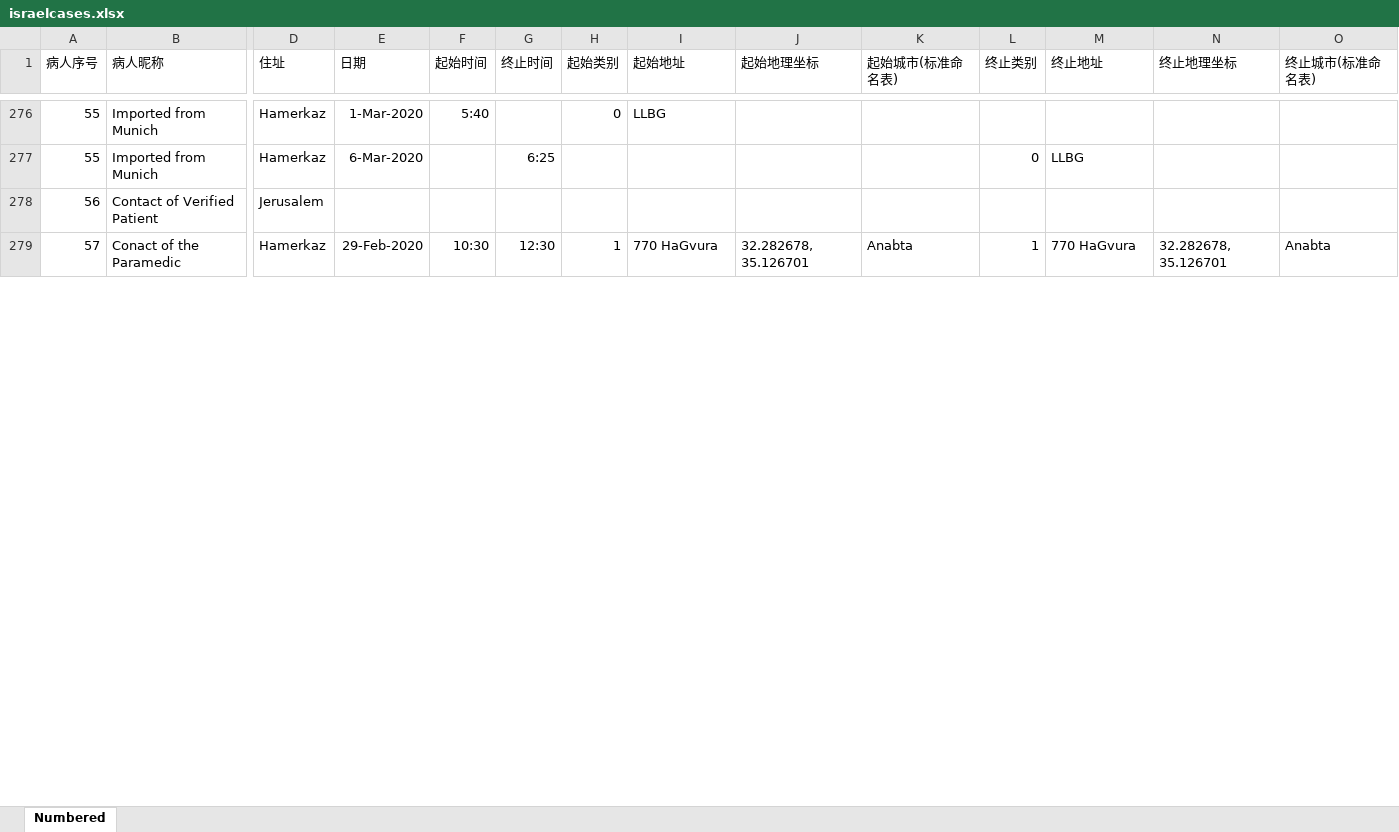
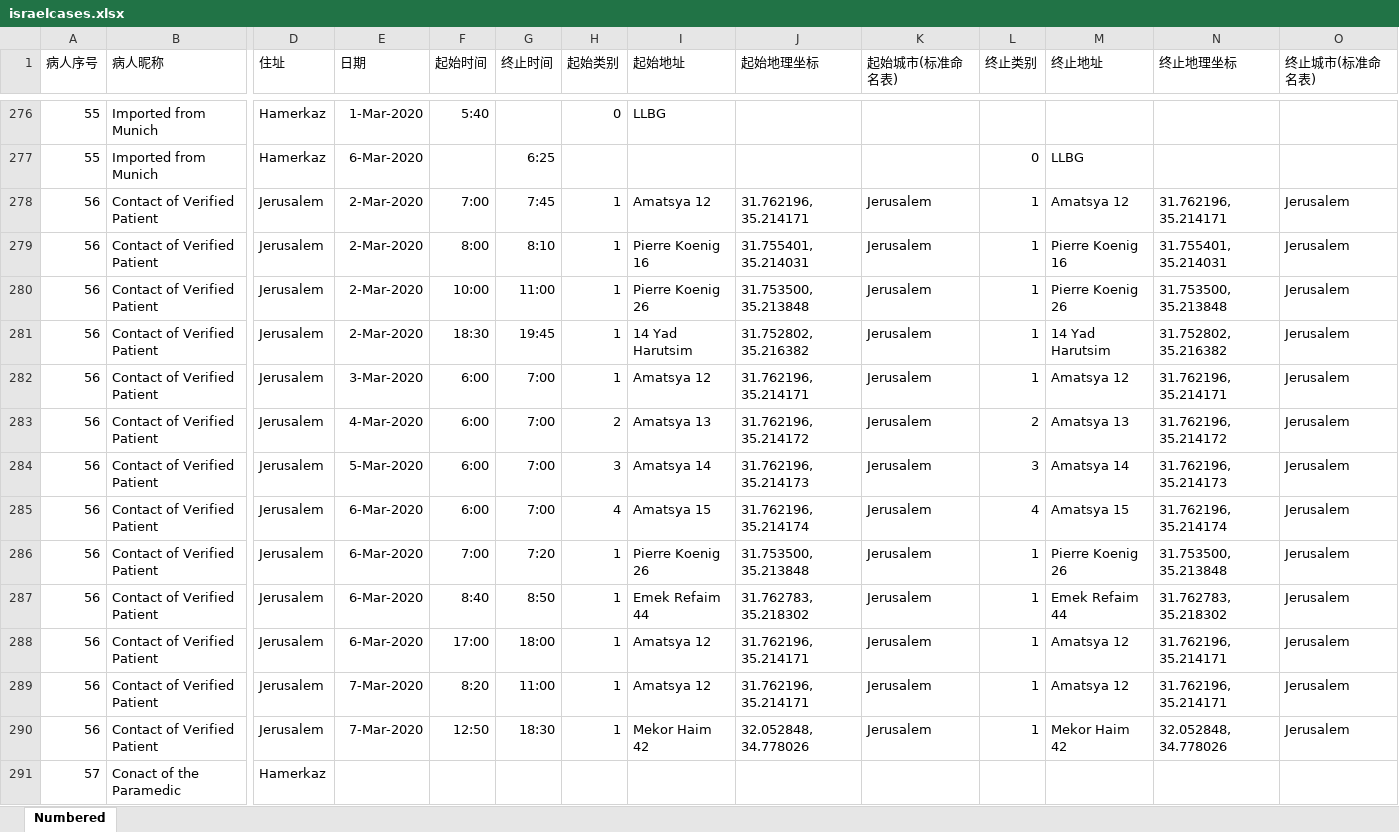
Before and after one commit to israelcorona/israelcorona.github.io, an Excel workbook: israelcases.xlsx, sheet Numbered, drawn as a sheet; only a part is shown, gaps mark what is left out; values as stored, in another font and other column widths than the file's, no borders; removed rows and columns are numbered as before the commit, all else as after; rows hold the shown columns only; the diff covers the shown part only; the diff names each change by its address in the sheet, - before the commit and + after, or states it on an @@ line.

```diff
--- a/israelcases.xlsx (sheet Numbered)
+++ b/israelcases.xlsx (sheet Numbered)
-row 278: 56 | Contact of Verified Patient | Jerusalem
+row 278: 56 | Contact of Verified Patient | Jerusalem | 2-Mar-2020 | 7:00 | 7:45 | 1 | Amatsya 12 | 31.762196, 35.214171 | Jerusalem | 1 | Amatsya 12 | 31.762196, 35.214171 | Jerusalem
+row 279: 56 | Contact of Verified Patient | Jerusalem | 2-Mar-2020 | 8:00 | 8:10 | 1 | Pierre Koenig 16 | 31.755401, 35.214031 | Jerusalem | 1 | Pierre Koenig 16 | 31.755401, 35.214031 | Jerusalem
+row 280: 56 | Contact of Verified Patient | Jerusalem | 2-Mar-2020 | 10:00 | 11:00 | 1 | Pierre Koenig 26 | 31.753500, 35.213848 | Jerusalem | 1 | Pierre Koenig 26 | 31.753500, 35.213848 | Jerusalem
+row 281: 56 | Contact of Verified Patient | Jerusalem | 2-Mar-2020 | 18:30 | 19:45 | 1 | 14 Yad Harutsim | 31.752802, 35.216382 | Jerusalem | 1 | 14 Yad Harutsim | 31.752802, 35.216382 | Jerusalem
+row 282: 56 | Contact of Verified Patient | Jerusalem | 3-Mar-2020 | 6:00 | 7:00 | 1 | Amatsya 12 | 31.762196, 35.214171 | Jerusalem | 1 | Amatsya 12 | 31.762196, 35.214171 | Jerusalem
+row 283: 56 | Contact of Verified Patient | Jerusalem | 4-Mar-2020 | 6:00 | 7:00 | 2 | Amatsya 13 | 31.762196, 35.214172 | Jerusalem | 2 | Amatsya 13 | 31.762196, 35.214172 | Jerusalem
+row 284: 56 | Contact of Verified Patient | Jerusalem | 5-Mar-2020 | 6:00 | 7:00 | 3 | Amatsya 14 | 31.762196, 35.214173 | Jerusalem | 3 | Amatsya 14 | 31.762196, 35.214173 | Jerusalem
+row 285: 56 | Contact of Verified Patient | Jerusalem | 6-Mar-2020 | 6:00 | 7:00 | 4 | Amatsya 15 | 31.762196, 35.214174 | Jerusalem | 4 | Amatsya 15 | 31.762196, 35.214174 | Jerusalem
+row 286: 56 | Contact of Verified Patient | Jerusalem | 6-Mar-2020 | 7:00 | 7:20 | 1 | Pierre Koenig 26 | 31.753500, 35.213848 | Jerusalem | 1 | Pierre Koenig 26 | 31.753500, 35.213848 | Jerusalem
+row 287: 56 | Contact of Verified Patient | Jerusalem | 6-Mar-2020 | 8:40 | 8:50 | 1 | Emek Refaim 44 | 31.762783, 35.218302 | Jerusalem | 1 | Emek Refaim 44 | 31.762783, 35.218302 | Jerusalem
+row 288: 56 | Contact of Verified Patient | Jerusalem | 6-Mar-2020 | 17:00 | 18:00 | 1 | Amatsya 12 | 31.762196, 35.214171 | Jerusalem | 1 | Amatsya 12 | 31.762196, 35.214171 | Jerusalem
+row 289: 56 | Contact of Verified Patient | Jerusalem | 7-Mar-2020 | 8:20 | 11:00 | 1 | Amatsya 12 | 31.762196, 35.214171 | Jerusalem | 1 | Amatsya 12 | 31.762196, 35.214171 | Jerusalem
+row 290: 56 | Contact of Verified Patient | Jerusalem | 7-Mar-2020 | 12:50 | 18:30 | 1 | Mekor Haim 42 | 32.052848, 34.778026 | Jerusalem | 1 | Mekor Haim 42 | 32.052848, 34.778026 | Jerusalem
-E291 (日期): 29-Feb-2020
+E291 (日期): (empty)
-F291 (起始时间): 10:30
+F291 (起始时间): (empty)
-G291 (终止时间): 12:30
+G291 (终止时间): (empty)
-H291 (起始类别): 1
+H291 (起始类别): (empty)
-I291 (起始地址): 770 HaGvura
+I291 (起始地址): (empty)
-J291 (起始地理坐标): 32.282678, 35.126701
+J291 (起始地理坐标): (empty)
-K291 (起始城市(标准命名表)): Anabta
+K291 (起始城市(标准命名表)): (empty)
-L291 (终止类别): 1
+L291 (终止类别): (empty)
-M291 (终止地址): 770 HaGvura
+M291 (终止地址): (empty)
-N291 (终止地理坐标): 32.282678, 35.126701
+N291 (终止地理坐标): (empty)
-O291 (终止城市(标准命名表)): Anabta
+O291 (终止城市(标准命名表)): (empty)
```
Also changed, not shown: 112 added rows and 26 edited cells elsewhere in this sheet, 7 other files.
